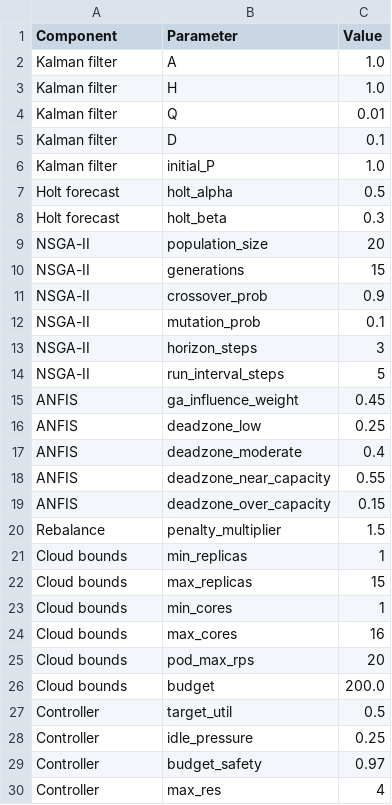
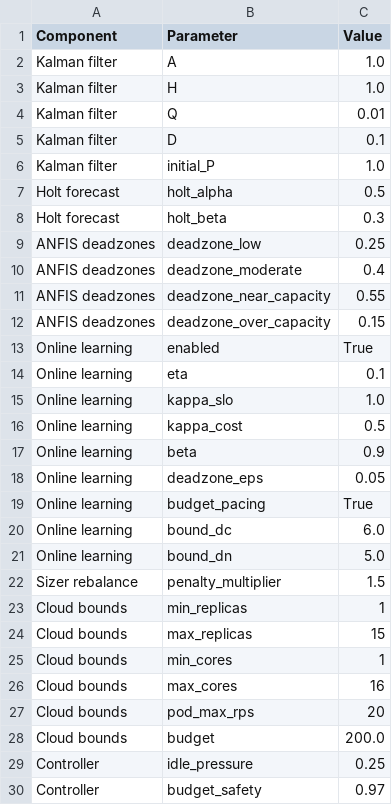
Before and after one commit to Joyjeet045/Hybrid-Cloud-Auto-Scaling, a CSV file: reporting/tables/table4_hyperparameters.csv, drawn as a sheet; only a part is shown; the shorter side is filled out with more unchanged rows.

Commit message:
Update docs to NF-DiagScale; refresh report artifacts
- README: rename NFG-DiagScale -> NF-DiagScale, document adaptive ANFIS and deterministic exact sizer (replacing the stale NSGA-II/genetic description), add control-pipeline section
- hgraph_policy package docstring: drop genetic/NSGA-II wording
- Regenerate stale report tables/figures from current source (fixes NFG-DiagScale headers, NSGA-II hyperparameter rows; restores fig5)

```diff
--- a/reporting/tables/table4_hyperparameters.csv
+++ b/reporting/tables/table4_hyperparameters.csv
@@ -8,14 +8,16 @@
 "Holt forecast","holt_beta","0.3"
-"NSGA-II","population_size","20"
-"NSGA-II","generations","15"
-"NSGA-II","crossover_prob","0.9"
-"NSGA-II","mutation_prob","0.1"
-"NSGA-II","horizon_steps","3"
-"NSGA-II","run_interval_steps","5"
-"ANFIS","ga_influence_weight","0.45"
-"ANFIS","deadzone_low","0.25"
-"ANFIS","deadzone_moderate","0.4"
-"ANFIS","deadzone_near_capacity","0.55"
-"ANFIS","deadzone_over_capacity","0.15"
-"Rebalance","penalty_multiplier","1.5"
+"ANFIS deadzones","deadzone_low","0.25"
+"ANFIS deadzones","deadzone_moderate","0.4"
+"ANFIS deadzones","deadzone_near_capacity","0.55"
+"ANFIS deadzones","deadzone_over_capacity","0.15"
+"Online learning","enabled","True"
+"Online learning","eta","0.1"
+"Online learning","kappa_slo","1.0"
+"Online learning","kappa_cost","0.5"
+"Online learning","beta","0.9"
+"Online learning","deadzone_eps","0.05"
+"Online learning","budget_pacing","True"
+"Online learning","bound_dc","6.0"
+"Online learning","bound_dn","5.0"
+"Sizer rebalance","penalty_multiplier","1.5"
 "Cloud bounds","min_replicas","1"
@@ -26,3 +28,2 @@
 "Cloud bounds","budget","200.0"
-"Controller","target_util","0.5"
 "Controller","idle_pressure","0.25"
```
Also changed, not shown: reporting/tables/table1_comparison.csv, reporting/tables/table5_a14_comparison.csv, 12 other files.
